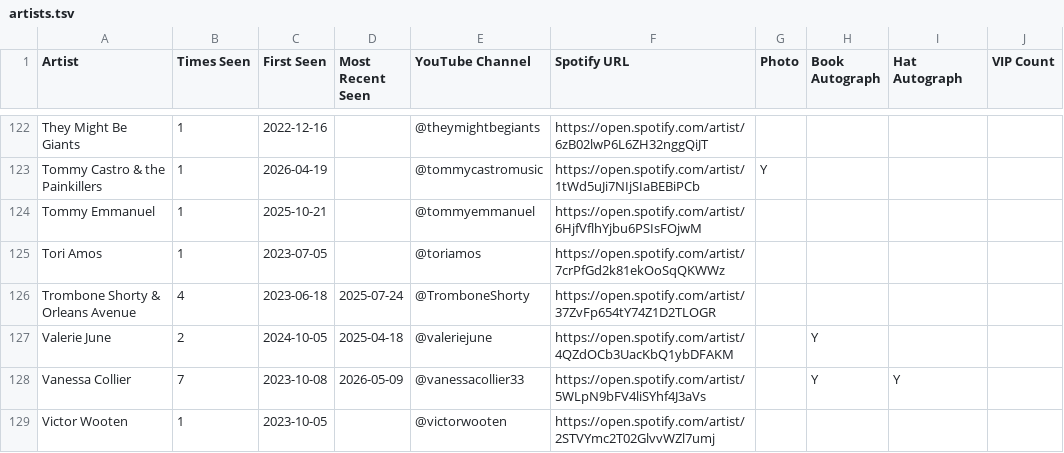
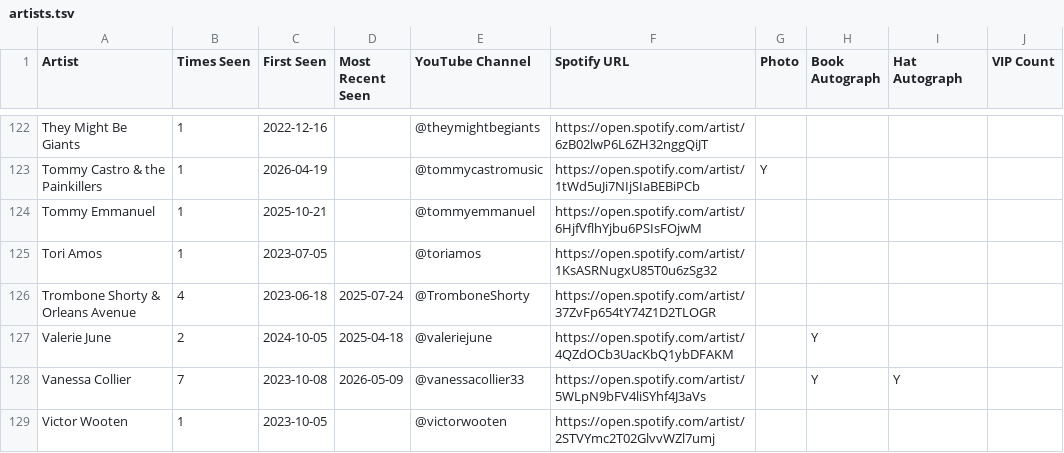
Before and after one commit to dan2bit/live-shows, a TSV file: artists.tsv, drawn as a sheet; only a part is shown, gaps mark what is left out.

Commit message:
fix: revert Tori Amos Spotify URL to 1KsASRNugxU85T0u6zSg32 (accidentally clobbered with Stevie Nicks ID in prev commit)

```diff
--- a/artists.tsv
+++ b/artists.tsv
@@ -124,3 +124,3 @@ Tommy Castro & the Painkillers	1	2026-04-19		@tommycastromusic	https://open.spot
 Tommy Emmanuel	1	2025-10-21		@tommyemmanuel	https://open.spotify.com/artist/6HjfVflhYjbu6PSIsFOjwM					
-Tori Amos	1	2023-07-05		@toriamos	https://open.spotify.com/artist/7crPfGd2k81ekOoSqQKWWz					
+Tori Amos	1	2023-07-05		@toriamos	https://open.spotify.com/artist/1KsASRNugxU85T0u6zSg32					
 Trombone Shorty & Orleans Avenue	4	2023-06-18	2025-07-24	@TromboneShorty	https://open.spotify.com/artist/37ZvFp654tY74Z1D2TLOGR					
```
